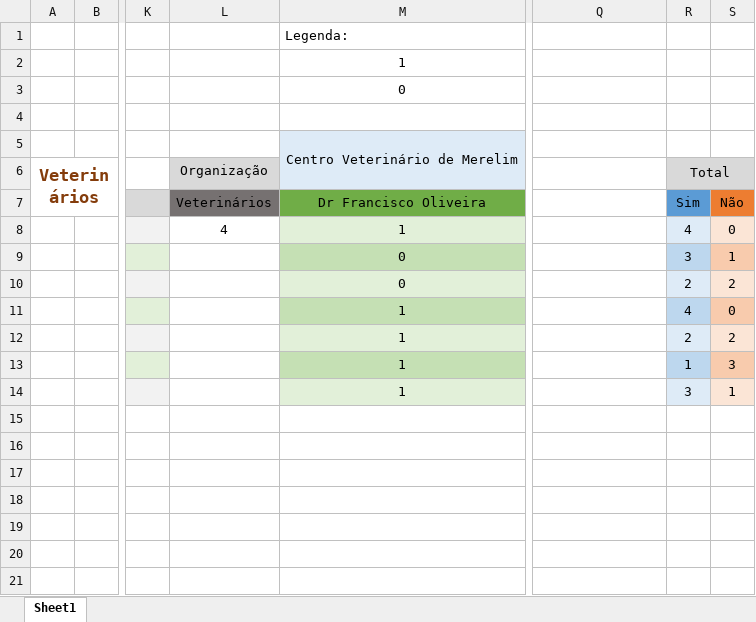
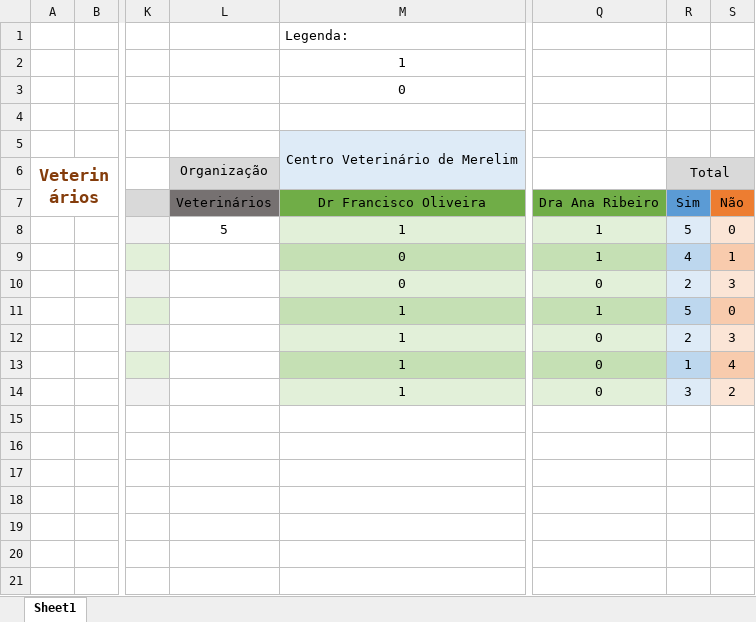
Before and after one commit to bernardoleite/FEUP-PPIN, an Excel workbook: dados dos inquéritos.xlsx, sheet Sheet1, drawn as a sheet; only a part is shown, gaps mark what is left out; values as stored, in another font and other column widths than the file's, no borders; charts and pictures not drawn; the diff names each change by its address in the sheet, - before the commit and + after, or states it on an @@ line.

Commit message:
+ vet

```diff
--- a/dados dos inquéritos.xlsx (sheet Sheet1)
+++ b/dados dos inquéritos.xlsx (sheet Sheet1)
-Q7: (empty)
+Q7: Dra Ana Ribeiro
-Q7 fill: none
+Q7 fill: #70AD47
-L8: 4
+L8: 5
-Q8:Q9: (empty)
+Q8:Q9: 1
-Q8 fill: none
+Q8 fill: #E2F0D9
-R8: 4
+R8: 5
-Q9 fill: none
+Q9 fill: #C5E0B4
-R9: 3
+R9: 4
-Q10: (empty)
+Q10: 0
-Q10 fill: none
+Q10 fill: #E2F0D9
-S10: 2
+S10: 3
-Q11: (empty)
+Q11: 1
-Q11 fill: none
+Q11 fill: #C5E0B4
-R11: 4
+R11: 5
-Q12:Q14: (empty)
+Q12:Q14: 0
-Q12 fill: none
+Q12 fill: #E2F0D9
-S12: 2
+S12: 3
-Q13 fill: none
+Q13 fill: #C5E0B4
-S13: 3
+S13: 4
-Q14 fill: none
+Q14 fill: #E2F0D9
-S14: 1
+S14: 2
```
Also changed, not shown: charts or pictures.
